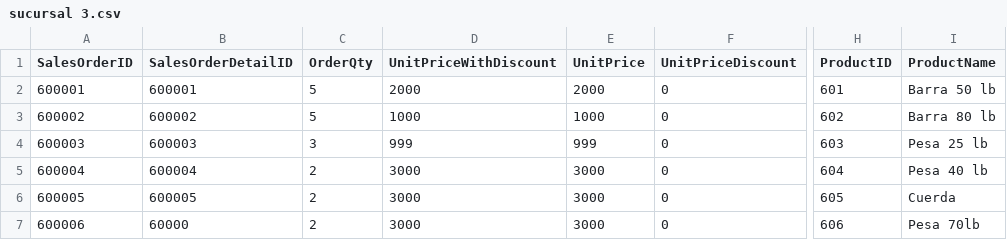
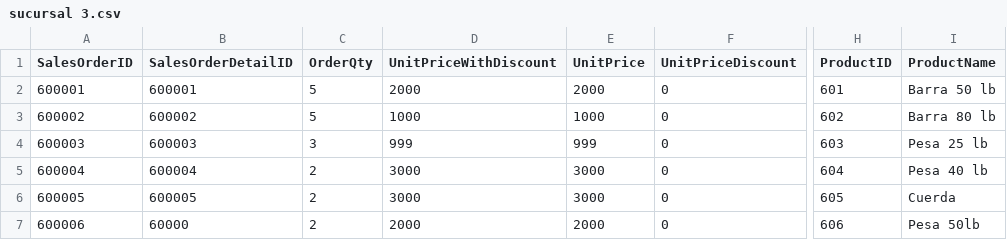
Before and after one commit to Rojazo99/sucursal, a CSV file: sucursal 3.csv, drawn as a sheet; only a part is shown, gaps mark what is left out; the diff names each change by its address in the sheet, - before the commit and + after, or states it on an @@ line.

Commit message:
Update sucursal 3.csv

```diff
--- a/sucursal 3.csv
+++ b/sucursal 3.csv
-D7 (UnitPriceWithDiscount): 3000
+D7 (UnitPriceWithDiscount): 2000
-E7 (UnitPrice): 3000
+E7 (UnitPrice): 2000
-I7 (ProductName): Pesa 70lb
+I7 (ProductName): Pesa 50lb
```
